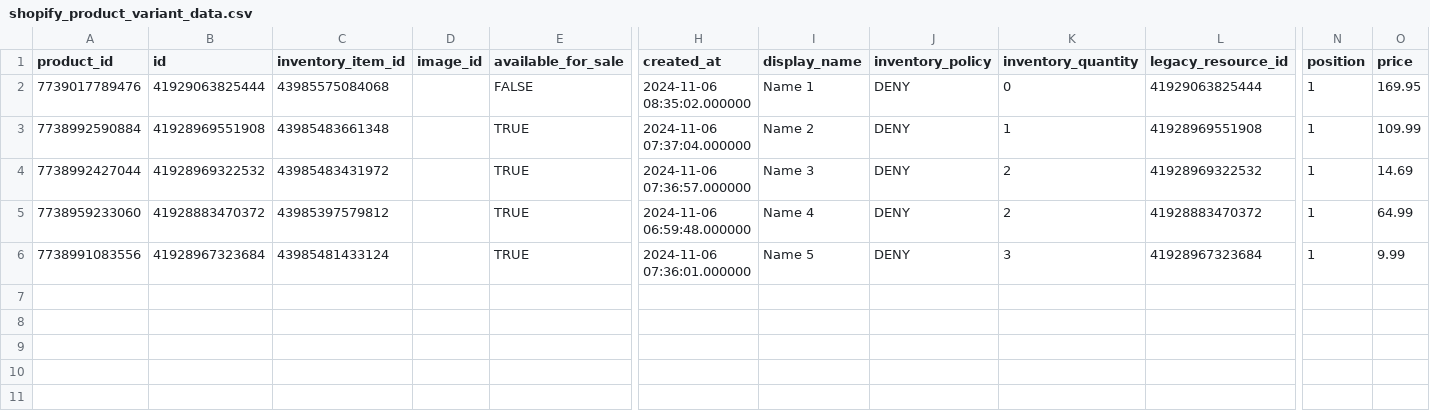
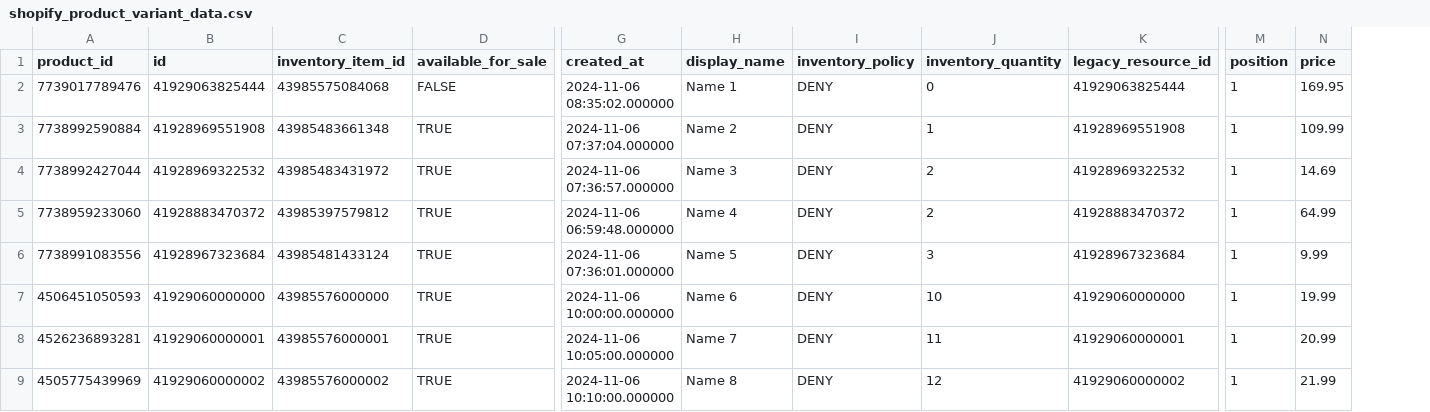
Before and after one commit to fivetran/dbt_shopify, a CSV file: integration_tests/seeds/shopify_product_variant_data.csv, drawn as a sheet; only a part is shown, gaps mark what is left out; removed rows and columns are numbered as before the commit, all else as after; rows hold the shown columns only; the diff names each change by its address in the sheet, - before the commit and + after, or states it on an @@ line.

```diff
--- a/integration_tests/seeds/shopify_product_variant_data.csv
+++ b/integration_tests/seeds/shopify_product_variant_data.csv
-column D (image_id), empty
+row 7: 4506451050593 | 41929060000000 | 43985576000000 | TRUE | 2024-11-06 10:00:00.000000 | Name 6 | DENY | 10 | 41929060000000 | 1 | 19.99
+row 8: 4526236893281 | 41929060000001 | 43985576000001 | TRUE | 2024-11-06 10:05:00.000000 | Name 7 | DENY | 11 | 41929060000001 | 1 | 20.99
+row 9: 4505775439969 | 41929060000002 | 43985576000002 | TRUE | 2024-11-06 10:10:00.000000 | Name 8 | DENY | 12 | 41929060000002 | 1 | 21.99
```
Also changed, not shown: integration_tests/seeds/shopify_order_data.csv, 34 other files.
